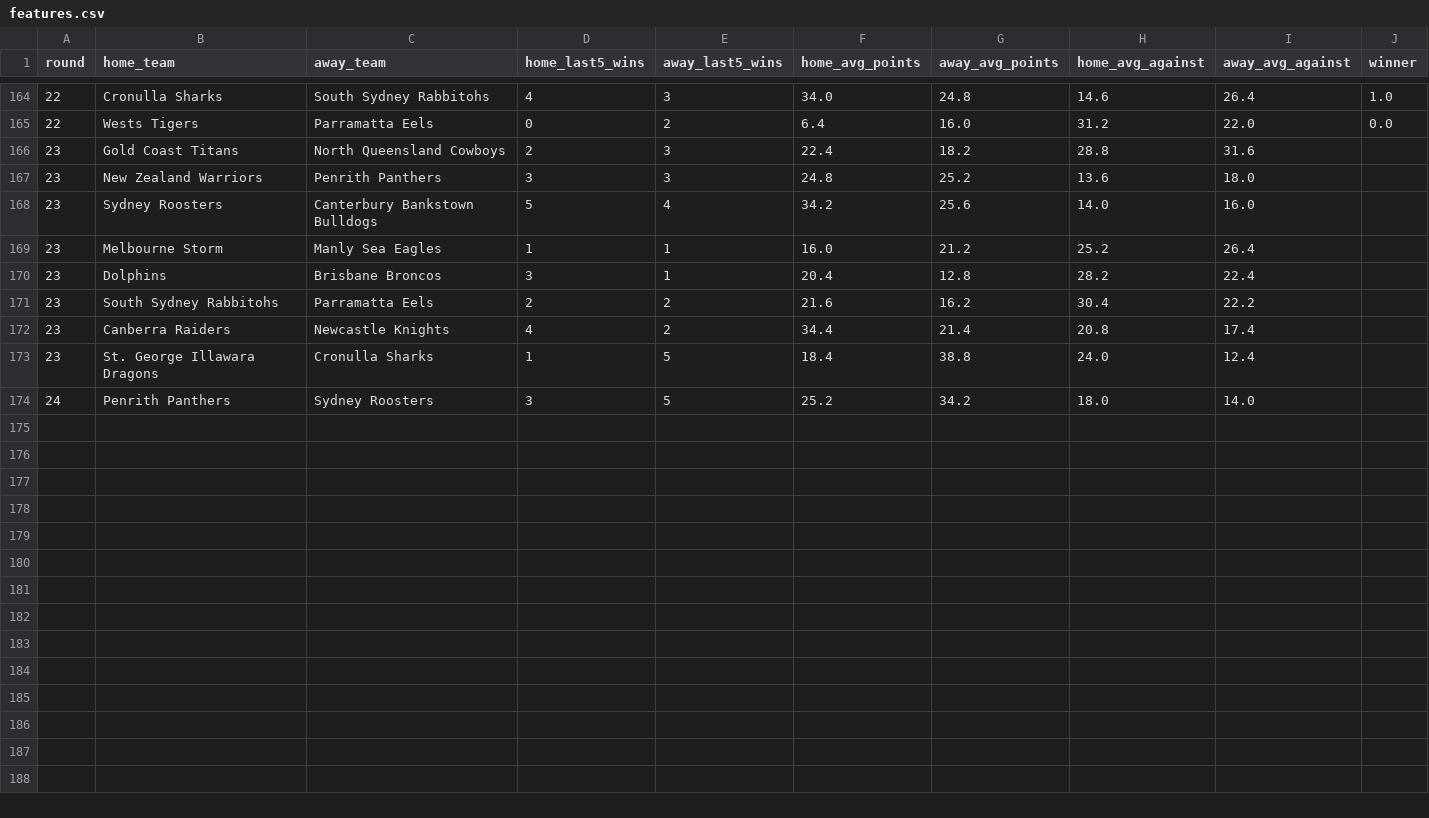
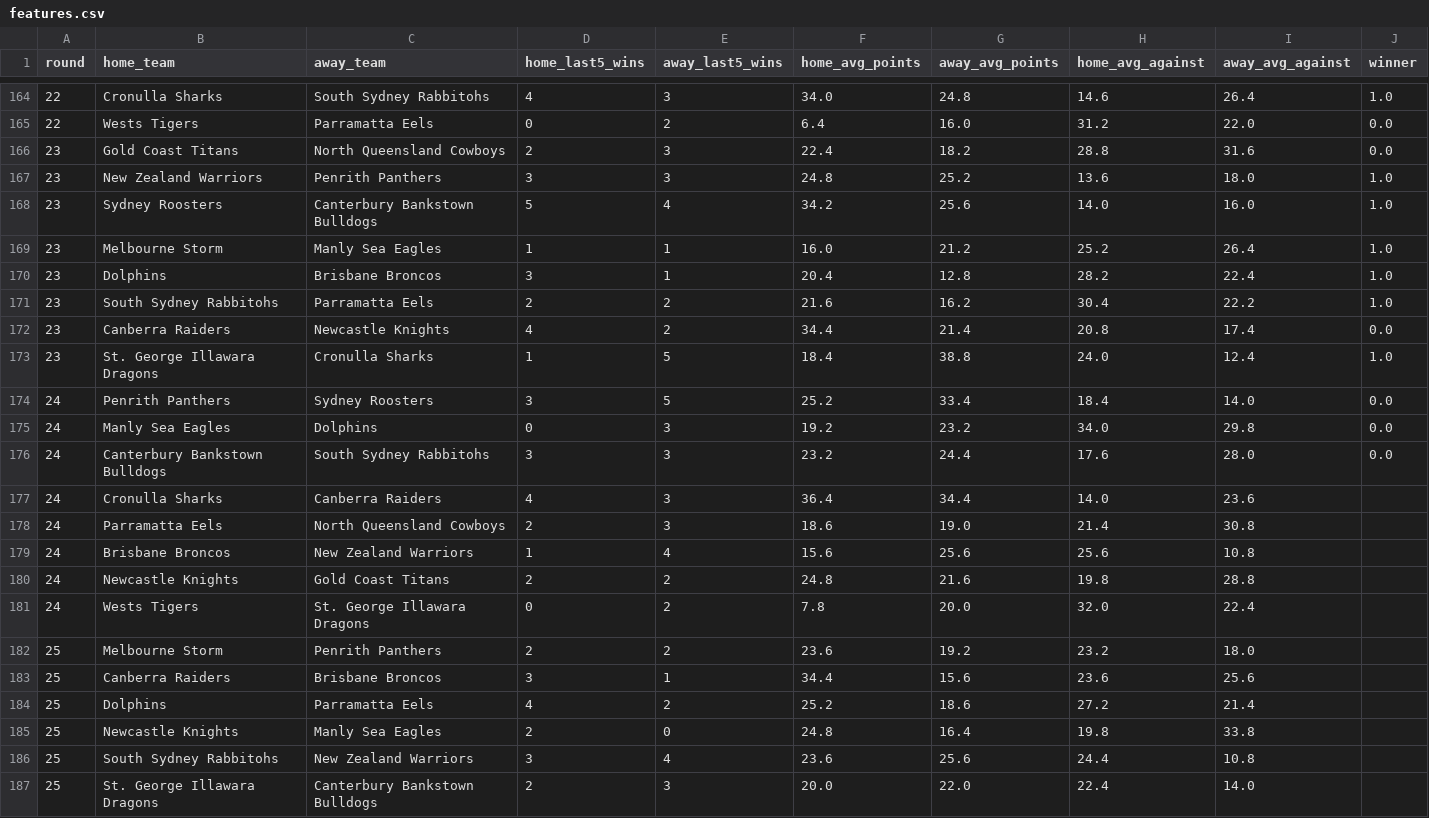
Before and after one commit to zaccalker-cyber/sports_predictor_test, a CSV file: data/features.csv, drawn as a sheet; only a part is shown, gaps mark what is left out.

```diff
--- a/data/features.csv
+++ b/data/features.csv
@@ -165,10 +165,23 @@ round,home_team,away_team,home_last5_wins,away_last5_wins,home_avg_points,away_a
 22,Wests Tigers,Parramatta Eels,0,2,6.4,16.0,31.2,22.0,0.0
-23,Gold Coast Titans,North Queensland Cowboys,2,3,22.4,18.2,28.8,31.6,
-23,New Zealand Warriors,Penrith Panthers,3,3,24.8,25.2,13.6,18.0,
-23,Sydney Roosters,Canterbury Bankstown Bulldogs,5,4,34.2,25.6,14.0,16.0,
-23,Melbourne Storm,Manly Sea Eagles,1,1,16.0,21.2,25.2,26.4,
-23,Dolphins,Brisbane Broncos,3,1,20.4,12.8,28.2,22.4,
-23,South Sydney Rabbitohs,Parramatta Eels,2,2,21.6,16.2,30.4,22.2,
-23,Canberra Raiders,Newcastle Knights,4,2,34.4,21.4,20.8,17.4,
-23,St. George Illawara Dragons,Cronulla Sharks,1,5,18.4,38.8,24.0,12.4,
-24,Penrith Panthers,Sydney Roosters,3,5,25.2,34.2,18.0,14.0,
+23,Gold Coast Titans,North Queensland Cowboys,2,3,22.4,18.2,28.8,31.6,0.0
+23,New Zealand Warriors,Penrith Panthers,3,3,24.8,25.2,13.6,18.0,1.0
+23,Sydney Roosters,Canterbury Bankstown Bulldogs,5,4,34.2,25.6,14.0,16.0,1.0
+23,Melbourne Storm,Manly Sea Eagles,1,1,16.0,21.2,25.2,26.4,1.0
+23,Dolphins,Brisbane Broncos,3,1,20.4,12.8,28.2,22.4,1.0
+23,South Sydney Rabbitohs,Parramatta Eels,2,2,21.6,16.2,30.4,22.2,1.0
+23,Canberra Raiders,Newcastle Knights,4,2,34.4,21.4,20.8,17.4,0.0
+23,St. George Illawara Dragons,Cronulla Sharks,1,5,18.4,38.8,24.0,12.4,1.0
+24,Penrith Panthers,Sydney Roosters,3,5,25.2,33.4,18.4,14.0,0.0
+24,Manly Sea Eagles,Dolphins,0,3,19.2,23.2,34.0,29.8,0.0
+24,Canterbury Bankstown Bulldogs,South Sydney Rabbitohs,3,3,23.2,24.4,17.6,28.0,0.0
+24,Cronulla Sharks,Canberra Raiders,4,3,36.4,34.4,14.0,23.6,
+24,Parramatta Eels,North Queensland Cowboys,2,3,18.6,19.0,21.4,30.8,
+24,Brisbane Broncos,New Zealand Warriors,1,4,15.6,25.6,25.6,10.8,
+24,Newcastle Knights,Gold Coast Titans,2,2,24.8,21.6,19.8,28.8,
+24,Wests Tigers,St. George Illawara Dragons,0,2,7.8,20.0,32.0,22.4,
+25,Melbourne Storm,Penrith Panthers,2,2,23.6,19.2,23.2,18.0,
+25,Canberra Raiders,Brisbane Broncos,3,1,34.4,15.6,23.6,25.6,
+25,Dolphins,Parramatta Eels,4,2,25.2,18.6,27.2,21.4,
+25,Newcastle Knights,Manly Sea Eagles,2,0,24.8,16.4,19.8,33.8,
+25,South Sydney Rabbitohs,New Zealand Warriors,3,4,23.6,25.6,24.4,10.8,
+25,St. George Illawara Dragons,Canterbury Bankstown Bulldogs,2,3,20.0,22.0,22.4,14.0,
```
Also changed, not shown: data/predictions.csv, 9 other files.
